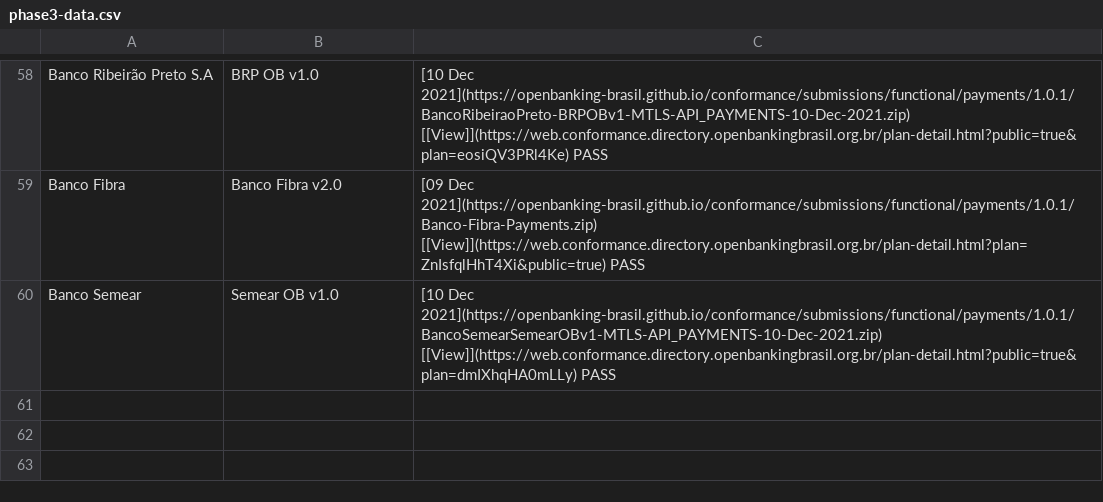
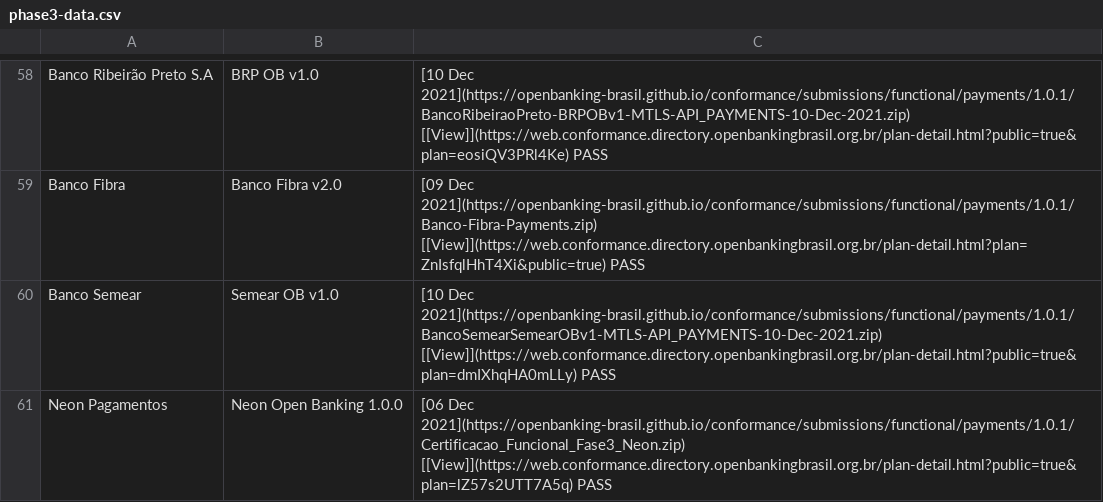
Before and after one commit to milad-raidiam/conformance, a CSV file: phase3-data.csv, drawn as a sheet; only a part is shown, gaps mark what is left out; the diff names each change by its address in the sheet, - before the commit and + after, or states it on an @@ line.

Commit message:
Neon-Payments

```diff
--- a/phase3-data.csv
+++ b/phase3-data.csv
+row 61: Neon Pagamentos | Neon Open Banking 1.0.0 | [06 Dec 2021](https://openbanking-brasil.github.io/conformance/submissions/functional/payments/1.0.1/Certificacao_Funcional_Fase3_Neon.zip) [[View]](https://web.conformance.directory.openbankingbrasil.org.br/plan-detail.html?public=true&plan=lZ57s2UTT7A5q) PASS
```
Also changed, not shown: 3 other files.
